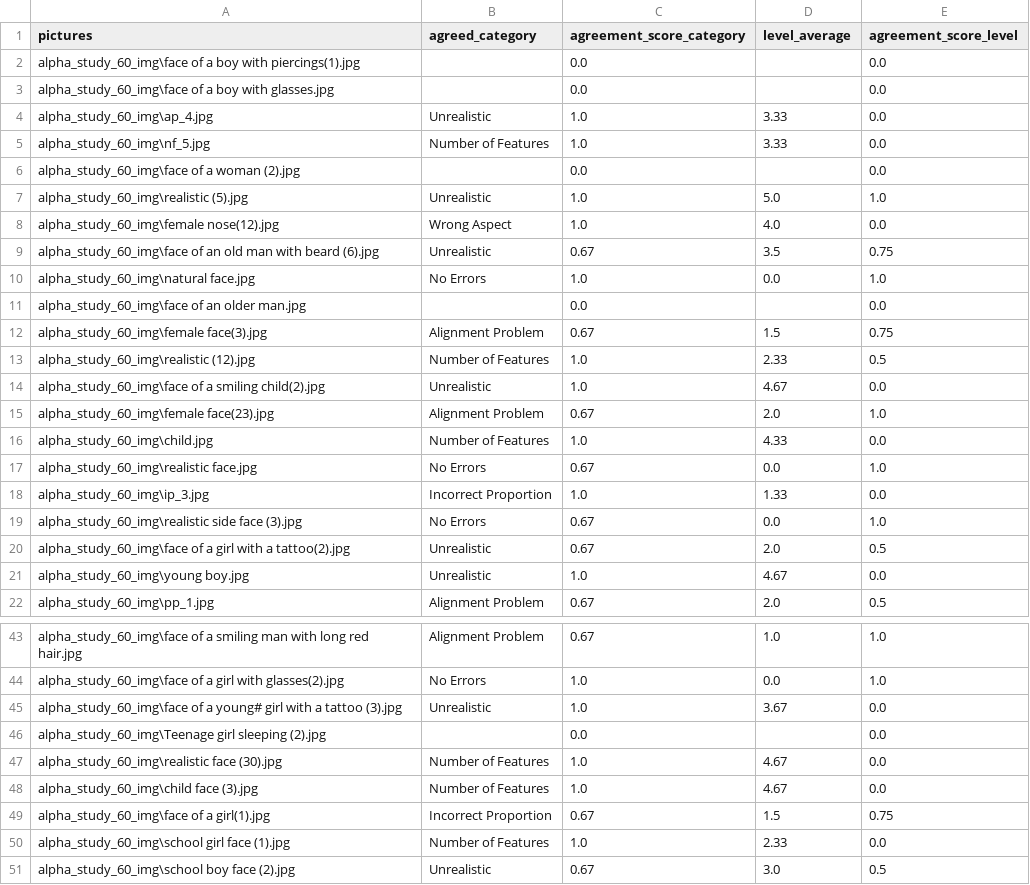
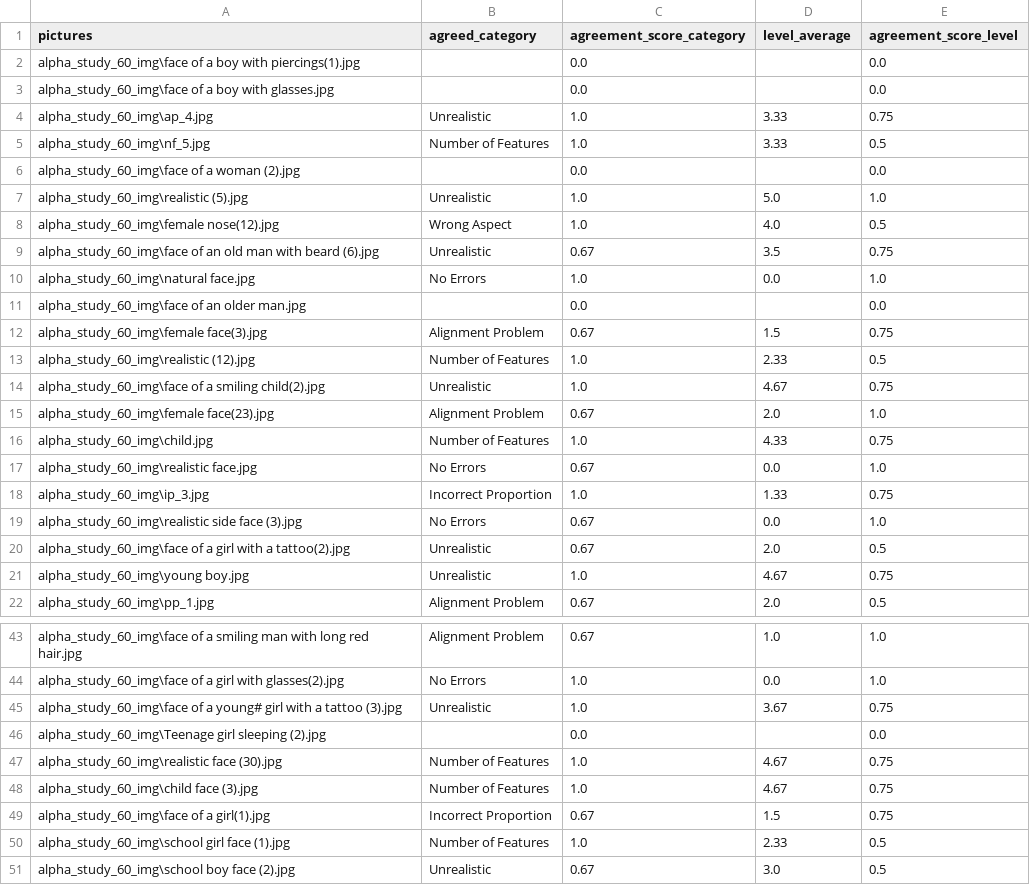
Before and after one commit to jonathanwun/projectReinforcementLearning, a CSV file: unique_images_with_agreement.csv, drawn as a sheet; only a part is shown, gaps mark what is left out; the diff covers the shown part only.

Commit message:
small change in agreement_score.py

```diff
--- a/unique_images_with_agreement.csv
+++ b/unique_images_with_agreement.csv
@@ -3,7 +3,7 @@ alpha_study_60_img\face of a boy with piercings(1).jpg,,0.0,,0.0
 alpha_study_60_img\face of a boy with glasses.jpg,,0.0,,0.0
-alpha_study_60_img\ap_4.jpg,Unrealistic,1.0,3.33,0.0
-alpha_study_60_img\nf_5.jpg,Number of Features,1.0,3.33,0.0
+alpha_study_60_img\ap_4.jpg,Unrealistic,1.0,3.33,0.75
+alpha_study_60_img\nf_5.jpg,Number of Features,1.0,3.33,0.5
 alpha_study_60_img\face of a woman (2).jpg,,0.0,,0.0
 alpha_study_60_img\realistic (5).jpg,Unrealistic,1.0,5.0,1.0
-alpha_study_60_img\female nose(12).jpg,Wrong Aspect,1.0,4.0,0.0
+alpha_study_60_img\female nose(12).jpg,Wrong Aspect,1.0,4.0,0.5
 alpha_study_60_img\face of an old man with beard (6).jpg,Unrealistic,0.67,3.5,0.75
@@ -13,10 +13,10 @@ alpha_study_60_img\female face(3).jpg,Alignment Problem,0.67,1.5,0.75
 alpha_study_60_img\realistic (12).jpg,Number of Features,1.0,2.33,0.5
-alpha_study_60_img\face of a smiling child(2).jpg,Unrealistic,1.0,4.67,0.0
+alpha_study_60_img\face of a smiling child(2).jpg,Unrealistic,1.0,4.67,0.75
 alpha_study_60_img\female face(23).jpg,Alignment Problem,0.67,2.0,1.0
-alpha_study_60_img\child.jpg,Number of Features,1.0,4.33,0.0
+alpha_study_60_img\child.jpg,Number of Features,1.0,4.33,0.75
 alpha_study_60_img\realistic face.jpg,No Errors,0.67,0.0,1.0
-alpha_study_60_img\ip_3.jpg,Incorrect Proportion,1.0,1.33,0.0
+alpha_study_60_img\ip_3.jpg,Incorrect Proportion,1.0,1.33,0.75
 alpha_study_60_img\realistic side face (3).jpg,No Errors,0.67,0.0,1.0
 alpha_study_60_img\face of a girl with a tattoo(2).jpg,Unrealistic,0.67,2.0,0.5
-alpha_study_60_img\young boy.jpg,Unrealistic,1.0,4.67,0.0
+alpha_study_60_img\young boy.jpg,Unrealistic,1.0,4.67,0.75
 alpha_study_60_img\pp_1.jpg,Alignment Problem,0.67,2.0,0.5
@@ -44,8 +44,8 @@ alpha_study_60_img\face of a smiling man with long red hair.jpg,Alignment Proble
 alpha_study_60_img\face of a girl with glasses(2).jpg,No Errors,1.0,0.0,1.0
-alpha_study_60_img\face of a young# girl with a tattoo (3).jpg,Unrealistic,1.0,3.67,0.0
+alpha_study_60_img\face of a young# girl with a tattoo (3).jpg,Unrealistic,1.0,3.67,0.75
 alpha_study_60_img\Teenage girl sleeping (2).jpg,,0.0,,0.0
-alpha_study_60_img\realistic face (30).jpg,Number of Features,1.0,4.67,0.0
-alpha_study_60_img\child face (3).jpg,Number of Features,1.0,4.67,0.0
+alpha_study_60_img\realistic face (30).jpg,Number of Features,1.0,4.67,0.75
+alpha_study_60_img\child face (3).jpg,Number of Features,1.0,4.67,0.75
 alpha_study_60_img\face of a girl(1).jpg,Incorrect Proportion,0.67,1.5,0.75
-alpha_study_60_img\school girl face (1).jpg,Number of Features,1.0,2.33,0.0
+alpha_study_60_img\school girl face (1).jpg,Number of Features,1.0,2.33,0.5
 alpha_study_60_img\school boy face (2).jpg,Unrealistic,0.67,3.0,0.5
```
Also changed, not shown: 2 edited cells elsewhere in this file, 1 other file.
